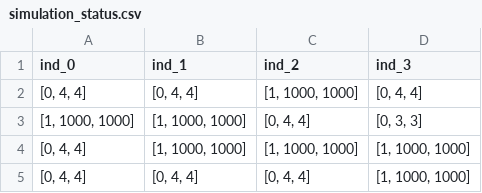
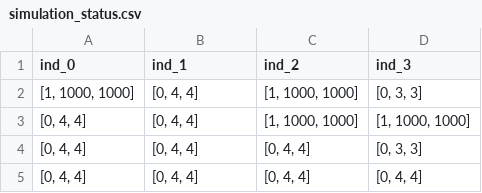
Before and after one commit to ChristianCella/workcell_optimization, a CSV file: results/data/simulation_status.csv, drawn as a sheet.

```diff
--- a/results/data/simulation_status.csv
+++ b/results/data/simulation_status.csv
@@ -1,5 +1,5 @@
 ind_0,ind_1,ind_2,ind_3
-"[0, 4, 4]","[0, 4, 4]","[1, 1000, 1000]","[0, 4, 4]"
-"[1, 1000, 1000]","[1, 1000, 1000]","[0, 4, 4]","[0, 3, 3]"
-"[0, 4, 4]","[1, 1000, 1000]","[1, 1000, 1000]","[1, 1000, 1000]"
-"[0, 4, 4]","[0, 4, 4]","[0, 4, 4]","[1, 1000, 1000]"
+"[1, 1000, 1000]","[0, 4, 4]","[1, 1000, 1000]","[0, 3, 3]"
+"[0, 4, 4]","[0, 4, 4]","[1, 1000, 1000]","[1, 1000, 1000]"
+"[0, 4, 4]","[0, 4, 4]","[0, 4, 4]","[0, 3, 3]"
+"[0, 4, 4]","[0, 4, 4]","[0, 4, 4]","[0, 4, 4]"
```
Also changed, not shown: results/data/best_external_torques.csv, results/data/best_gravity_torques.csv, 4 other files.
